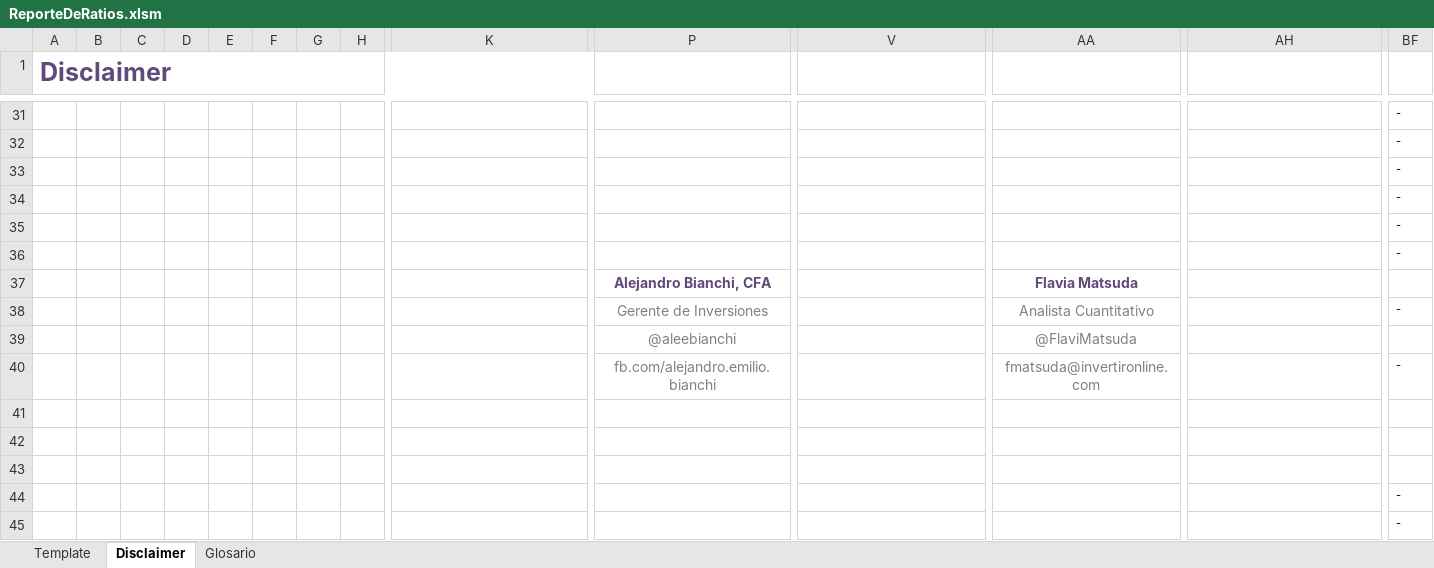
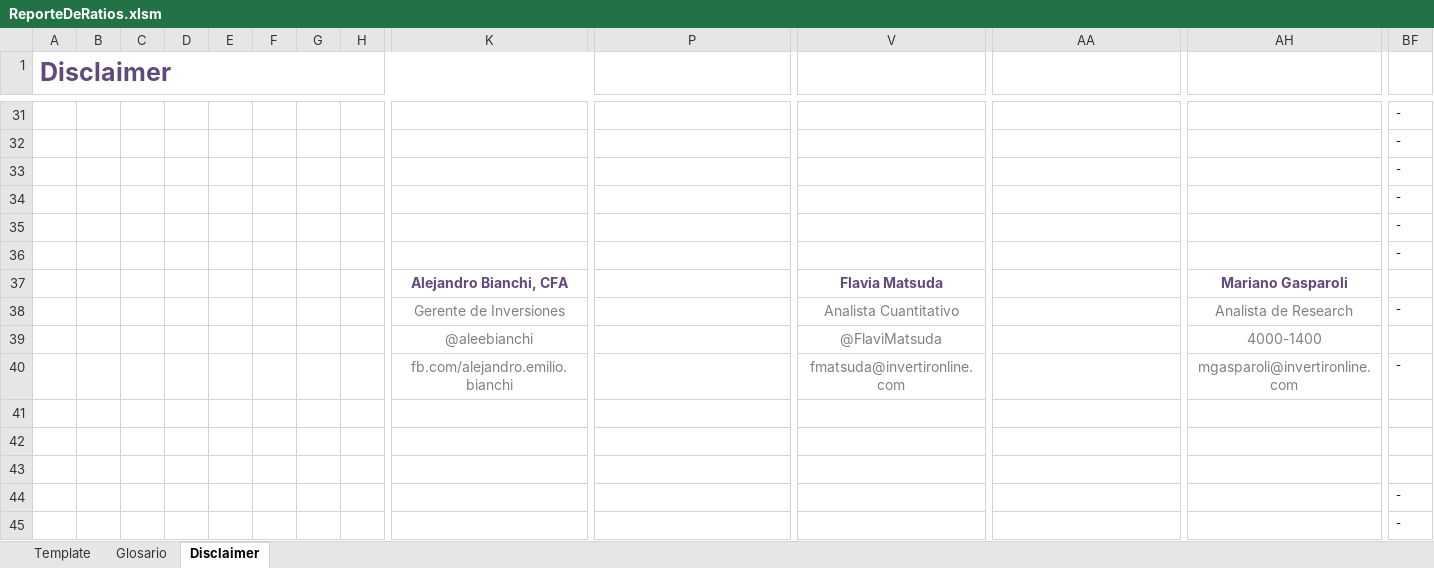
Before and after one commit to invertironlineargentina/APISamples, an Excel workbook: excel/ReporteDeRatios.xlsm, sheet Disclaimer, drawn as a sheet; only a part is shown, gaps mark what is left out; values as stored, in another font and other column widths than the file's, no borders; charts and pictures not drawn; removed rows and columns are numbered as before the commit, all else as after; rows hold the shown columns only; the diff names each change by its address in the sheet, - before the commit and + after, or states it on an @@ line.

```diff
--- a/excel/ReporteDeRatios.xlsm (sheet Disclaimer)
+++ b/excel/ReporteDeRatios.xlsm (sheet Disclaimer)
@@ sheet tab order changed: Template | Glosario | Disclaimer @@
-row 37:  |  |  |  |  |  |  |  |  | Alejandro Bianchi, CFA |  | Flavia Matsuda
-row 38:  |  |  |  |  |  |  |  |  | Gerente de Inversiones |  | Analista Cuantitativo |  | -
-row 39:  |  |  |  |  |  |  |  |  | @aleebianchi |  | @FlaviMatsuda
-row 40:  |  |  |  |  |  |  |  |  | fb.com/alejandro.emilio.bianchi |  | fmatsuda@invertironline.com |  | -
+row 37:  |  |  |  |  |  |  |  | Alejandro Bianchi, CFA |  | Flavia Matsuda |  | Mariano Gasparoli
+row 38:  |  |  |  |  |  |  |  | Gerente de Inversiones |  | Analista Cuantitativo |  | Analista de Research | -
+row 39:  |  |  |  |  |  |  |  | @aleebianchi |  | @FlaviMatsuda |  | 4000-1400
+row 40:  |  |  |  |  |  |  |  | fb.com/alejandro.emilio.bianchi |  | fmatsuda@invertironline.com |  | mgasparoli@invertironline.com | -
```
Also changed, not shown: sheet Template, sheet Glosario, charts or pictures.
